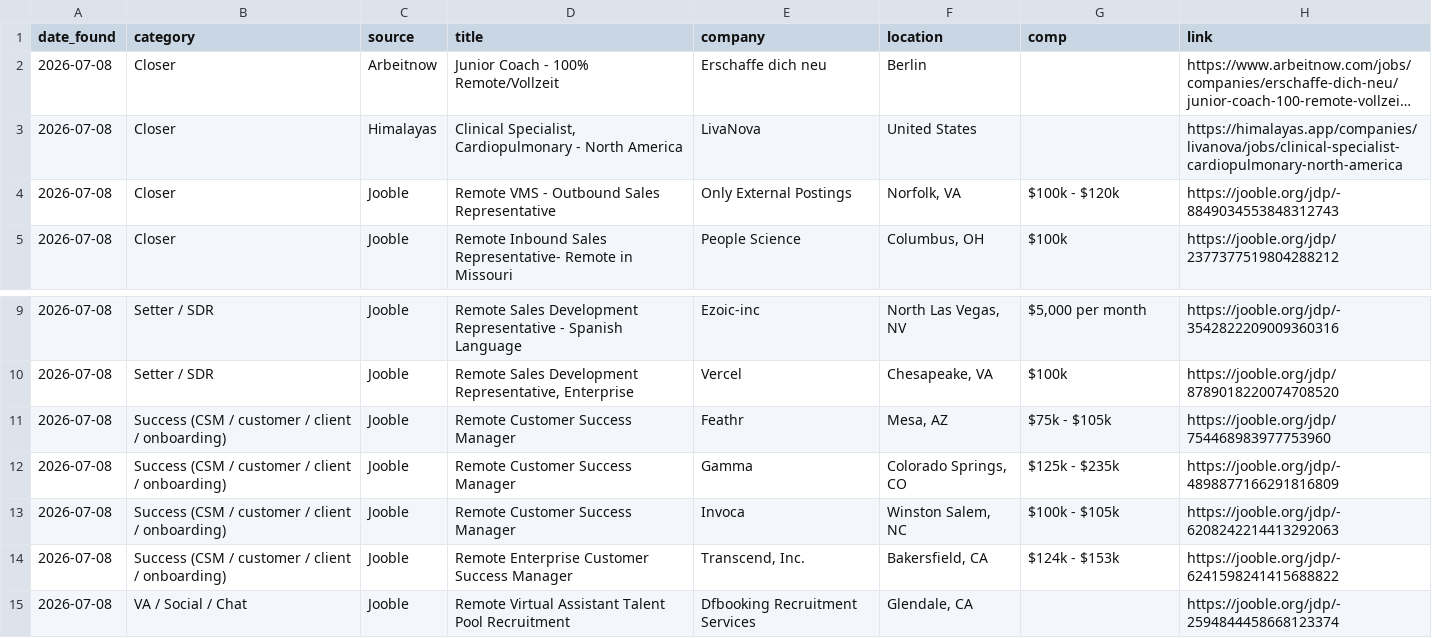
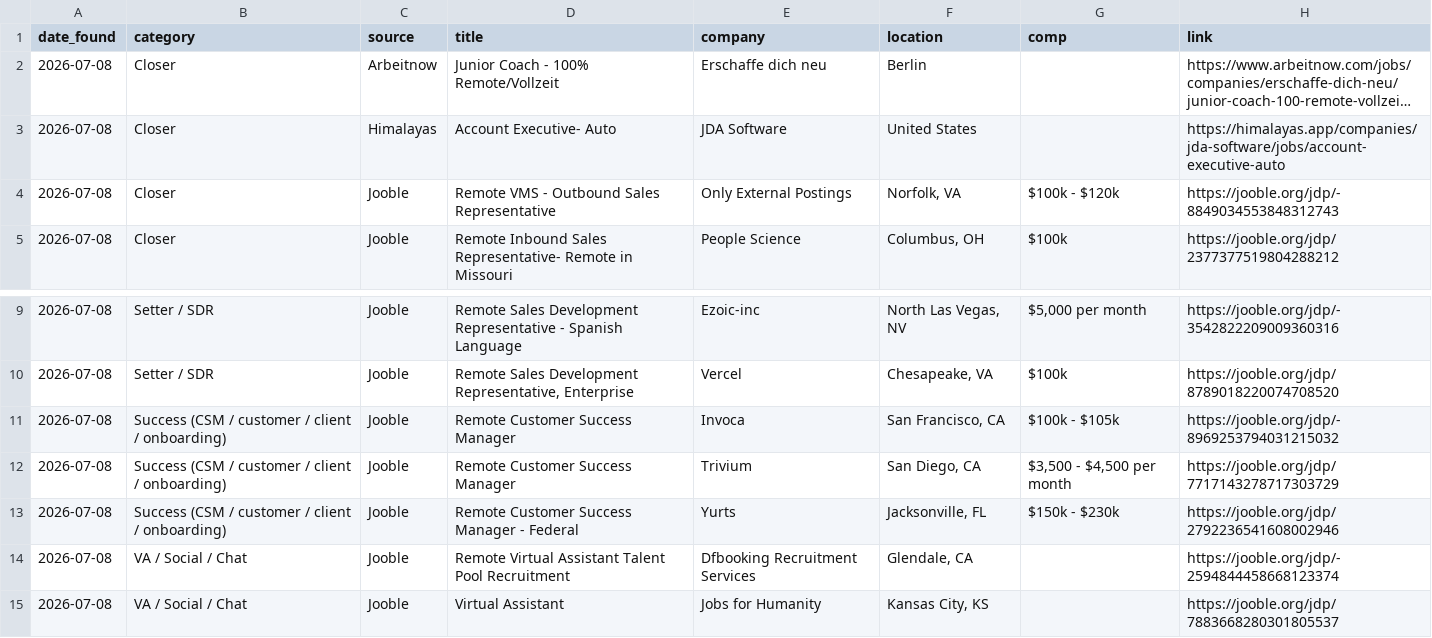
Before and after one commit to annaaimodel/better-prompt-ai-main, a CSV file: jobs/daily/2026-07-08.csv, drawn as a sheet; only a part is shown, gaps mark what is left out; the shorter side is filled out with more unchanged rows; long unchanged cells end in …; removed rows and columns are numbered as before the commit, all else as after; the diff names each change by its address in the sheet, - before the commit and + after, or states it on an @@ line.

```diff
--- a/jobs/daily/2026-07-08.csv
+++ b/jobs/daily/2026-07-08.csv
-D3 (title): Clinical Specialist, Cardiopulmonary - North America
+D3 (title): Account Executive- Auto
-E3 (company): LivaNova
+E3 (company): JDA Software
-H3 (link): https://himalayas.app/companies/livanova/jobs/clinical-specialist-cardiopulmonary-north-america
+H3 (link): https://himalayas.app/companies/jda-software/jobs/account-executive-auto
-row 11: 2026-07-08 | Success (CSM / customer / client / onboarding) | Jooble | Remote Customer Success Manager | Feathr | Mesa, AZ | $75k - $105k | https://jooble.org/jdp/754468983977753960
-E11 (company): Gamma
+E11 (company): Invoca
-F11 (location): Colorado Springs, CO
+F11 (location): San Francisco, CA
-G11 (comp): $125k - $235k
+G11 (comp): $100k - $105k
-H11 (link): https://jooble.org/jdp/-4898877166291816809
+H11 (link): https://jooble.org/jdp/-8969253794031215032
-E12 (company): Invoca
+E12 (company): Trivium
-F12 (location): Winston Salem, NC
+F12 (location): San Diego, CA
-G12 (comp): $100k - $105k
+G12 (comp): $3,500 - $4,500 per month
-H12 (link): https://jooble.org/jdp/-6208242214413292063
+H12 (link): https://jooble.org/jdp/7717143278717303729
-D13 (title): Remote Enterprise Customer Success Manager
+D13 (title): Remote Customer Success Manager - Federal
-E13 (company): Transcend, Inc.
+E13 (company): Yurts
-F13 (location): Bakersfield, CA
+F13 (location): Jacksonville, FL
-G13 (comp): $124k - $153k
+G13 (comp): $150k - $230k
-H13 (link): https://jooble.org/jdp/-6241598241415688822
+H13 (link): https://jooble.org/jdp/2792236541608002946
```
Also changed, not shown: jobs/history.csv, 4 other files.
